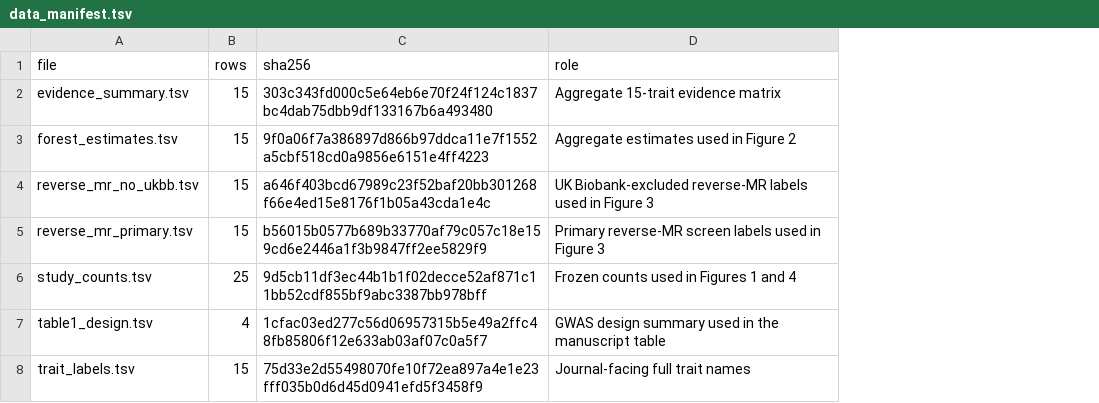
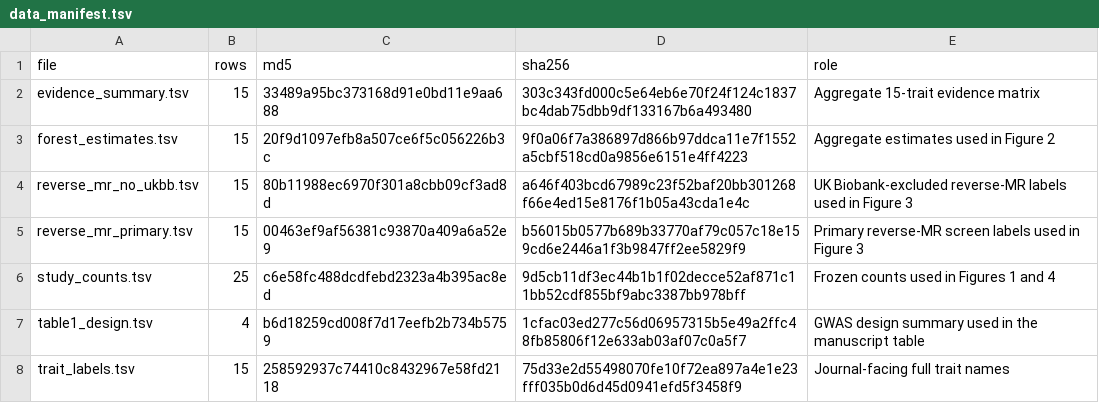
Before and after one commit to getLucky33/metabolic-traits-mdd-mr, a TSV file: data/derived/data_manifest.tsv, drawn as a sheet; the diff names each change by its address in the sheet, - before the commit and + after, or states it on an @@ line.

```diff
--- a/data/derived/data_manifest.tsv
+++ b/data/derived/data_manifest.tsv
+column C (md5), rows 2-8: 33489a95bc373168d91e0bd11e9aa688 | 20f9d1097efb8a507ce6f5c056226b3c | 80b11988ec6970f301a8cbb09cf3ad8d | 00463ef9af56381c93870a409a6a52e9 | c6e58fc488dcdfebd2323a4b395ac8ed | b6d18259cd008f7d17eefb2b734b5759 | 258592937c74410c8432967e58fd2118
```
Also changed, not shown: 2 other files.
